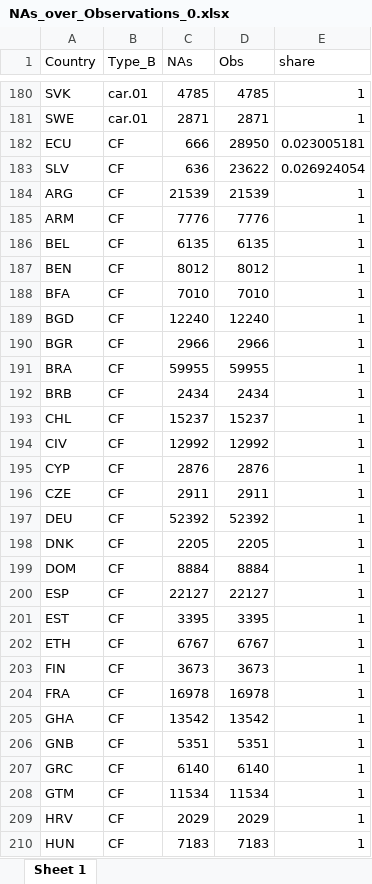
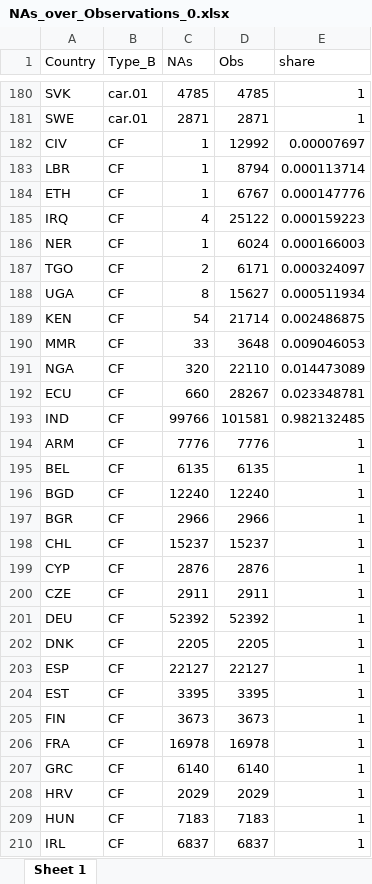
Before and after one commit to lmissbach/Carbon-Intensity-2023, an Excel workbook: 0_Data/9_Supplementary Information/NAs_over_Observations_0.xlsx, sheet Sheet 1, drawn as a sheet; only a part is shown, gaps mark what is left out; the shorter side is filled out with more unchanged rows; values as stored, in another font and other column widths than the file's, no borders; removed rows and columns are numbered as before the commit, all else as after; the diff covers the shown part only; the diff names each change by its address in the sheet, - before the commit and + after, or states it on an @@ line.

```diff
--- a/0_Data/9_Supplementary Information/NAs_over_Observations_0.xlsx (sheet Sheet 1)
+++ b/0_Data/9_Supplementary Information/NAs_over_Observations_0.xlsx (sheet Sheet 1)
+row 182: CIV | CF | 1 | 12992 | 0.00007697
+row 183: LBR | CF | 1 | 8794 | 0.000113714
+row 184: ETH | CF | 1 | 6767 | 0.000147776
+row 185: IRQ | CF | 4 | 25122 | 0.000159223
+row 186: NER | CF | 1 | 6024 | 0.000166003
+row 187: TGO | CF | 2 | 6171 | 0.000324097
+row 188: UGA | CF | 8 | 15627 | 0.000511934
+row 189: KEN | CF | 54 | 21714 | 0.002486875
+row 190: MMR | CF | 33 | 3648 | 0.009046053
+row 191: NGA | CF | 320 | 22110 | 0.014473089
-C192 (NAs): 666
+C192 (NAs): 660
-D192 (Obs): 28950
+D192 (Obs): 28267
-E192 (share): 0.023005181
+E192 (share): 0.023348781
-row 183: SLV | CF | 636 | 23622 | 0.026924054
-row 184: ARG | CF | 21539 | 21539 | 1
+row 193: IND | CF | 99766 | 101581 | 0.982132485
-row 187: BEN | CF | 8012 | 8012 | 1
-row 188: BFA | CF | 7010 | 7010 | 1
-row 191: BRA | CF | 59955 | 59955 | 1
-row 192: BRB | CF | 2434 | 2434 | 1
-row 194: CIV | CF | 12992 | 12992 | 1
-row 199: DOM | CF | 8884 | 8884 | 1
-row 202: ETH | CF | 6767 | 6767 | 1
-row 205: GHA | CF | 13542 | 13542 | 1
-row 206: GNB | CF | 5351 | 5351 | 1
-row 208: GTM | CF | 11534 | 11534 | 1
```
Also changed, not shown: 84 added rows, 48 removed rows and 103 edited cells elsewhere in this sheet, 5 other files.
